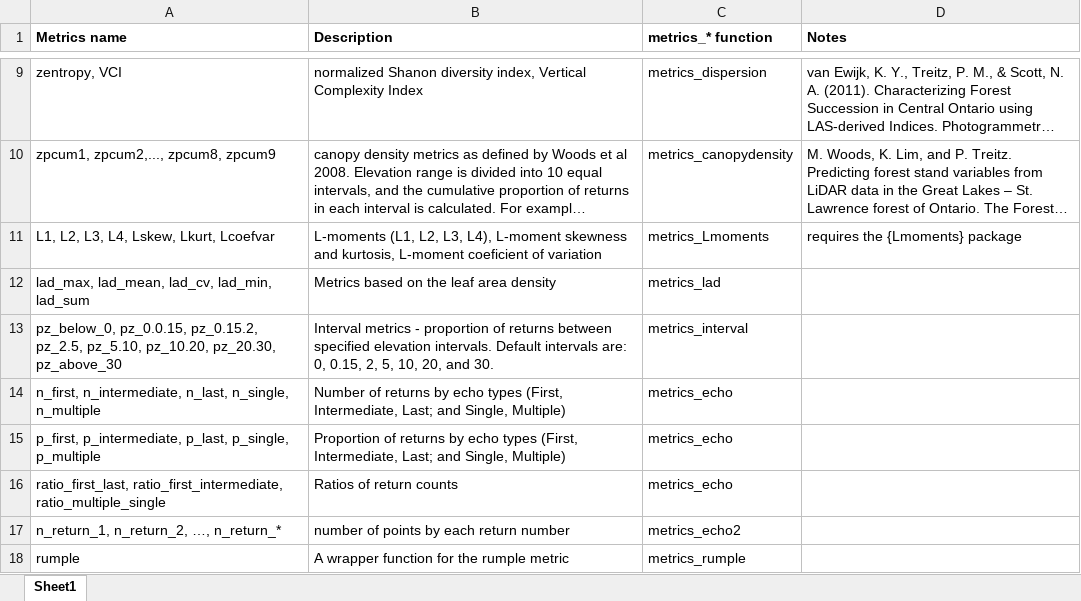
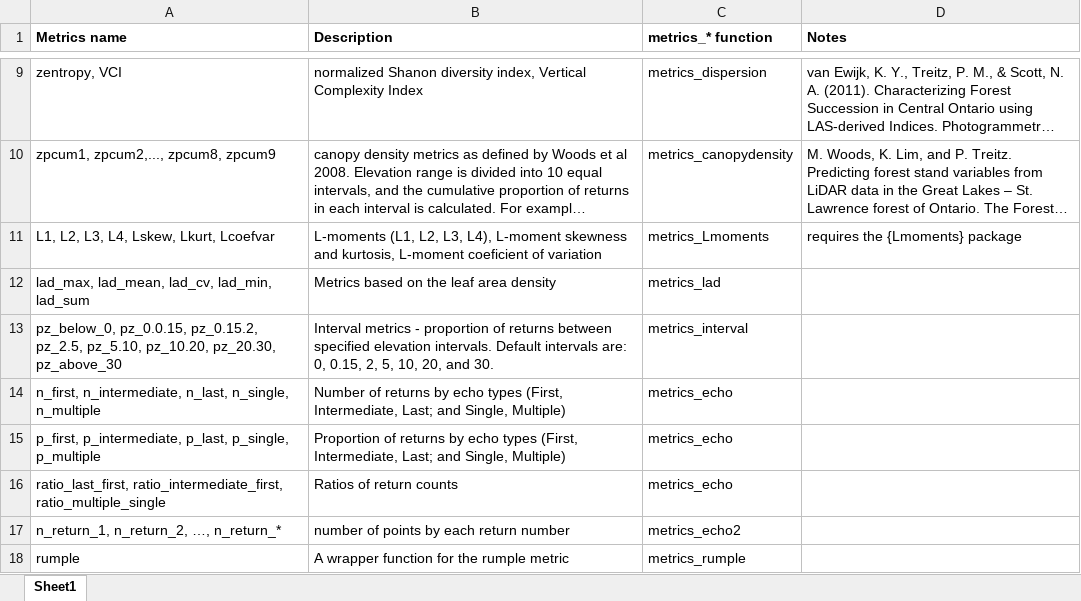
Before and after one commit to ptompalski/lidRmetrics, an Excel workbook: list_of_metrics.xlsx, sheet Sheet1, drawn as a sheet; only a part is shown, gaps mark what is left out; long unchanged cells end in …; values as stored, in another font and other column widths than the file's, no borders; the diff names each change by its address in the sheet, - before the commit and + after, or states it on an @@ line.

Commit message:
updated table in readme

```diff
--- a/list_of_metrics.xlsx (sheet Sheet1)
+++ b/list_of_metrics.xlsx (sheet Sheet1)
-A16 (Metrics name): ratio_first_last, ratio_first_intermediate, ratio_multiple_single
+A16 (Metrics name): ratio_last_first, ratio_intermediate_first, ratio_multiple_single
```
Also changed, not shown: 2 other files.
